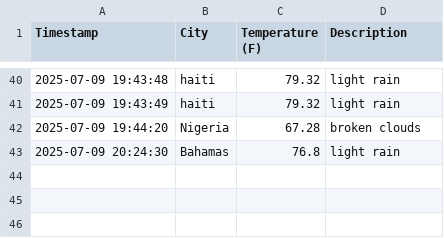
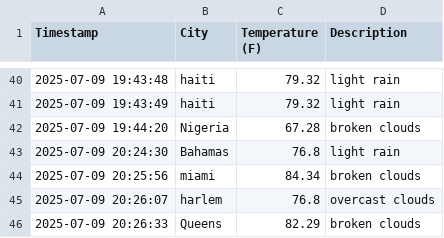
Before and after one commit to Shomari-Thompson/weather-dashboard-Shomari, a CSV file: data/weather_data.csv, drawn as a sheet; only a part is shown, gaps mark what is left out; the diff names each change by its address in the sheet, - before the commit and + after, or states it on an @@ line.

Commit message:
Updated Temperature Gui

```diff
--- a/data/weather_data.csv
+++ b/data/weather_data.csv
+row 44: 2025-07-09 20:25:56 | miami | 84.34 | broken clouds
+row 45: 2025-07-09 20:26:07 | harlem | 76.8 | overcast clouds
+row 46: 2025-07-09 20:26:33 | Queens | 82.29 | broken clouds
```
